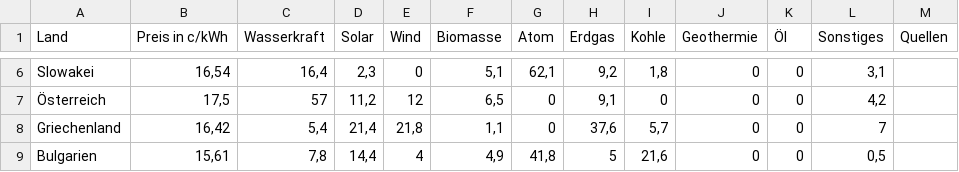
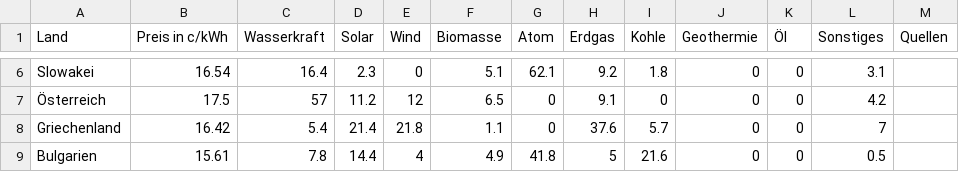
Before and after one commit to Schlundski/Demo_NKM, a CSV file: tabellen/Stromländerpreise+CO2.csv, drawn as a sheet; only a part is shown, gaps mark what is left out; the diff covers the shown part only; the diff names each change by its address in the sheet, - before the commit and + after, or states it on an @@ line.

```diff
--- a/tabellen/Stromländerpreise+CO2.csv
+++ b/tabellen/Stromländerpreise+CO2.csv
-B6 (Preis in c/kWh): 16,54
+B6 (Preis in c/kWh): 16.54
-C6 (Wasserkraft): 16,4
+C6 (Wasserkraft): 16.4
-D6 (Solar): 2,3
+D6 (Solar): 2.3
-F6 (Biomasse): 5,1
+F6 (Biomasse): 5.1
-G6 (Atom): 62,1
+G6 (Atom): 62.1
-H6 (Erdgas): 9,2
+H6 (Erdgas): 9.2
-I6 (Kohle): 1,8
+I6 (Kohle): 1.8
-L6 (Sonstiges): 3,1
+L6 (Sonstiges): 3.1
-B7 (Preis in c/kWh): 17,5
+B7 (Preis in c/kWh): 17.5
-D7 (Solar): 11,2
+D7 (Solar): 11.2
-F7 (Biomasse): 6,5
+F7 (Biomasse): 6.5
-H7 (Erdgas): 9,1
+H7 (Erdgas): 9.1
-L7 (Sonstiges): 4,2
+L7 (Sonstiges): 4.2
-B8 (Preis in c/kWh): 16,42
+B8 (Preis in c/kWh): 16.42
-C8 (Wasserkraft): 5,4
+C8 (Wasserkraft): 5.4
-D8 (Solar): 21,4
+D8 (Solar): 21.4
-E8 (Wind): 21,8
+E8 (Wind): 21.8
-F8 (Biomasse): 1,1
+F8 (Biomasse): 1.1
-H8 (Erdgas): 37,6
+H8 (Erdgas): 37.6
-I8 (Kohle): 5,7
+I8 (Kohle): 5.7
-B9 (Preis in c/kWh): 15,61
+B9 (Preis in c/kWh): 15.61
-C9 (Wasserkraft): 7,8
+C9 (Wasserkraft): 7.8
-D9 (Solar): 14,4
+D9 (Solar): 14.4
-F9 (Biomasse): 4,9
+F9 (Biomasse): 4.9
-G9 (Atom): 41,8
+G9 (Atom): 41.8
-I9 (Kohle): 21,6
+I9 (Kohle): 21.6
-L9 (Sonstiges): 0,5
+L9 (Sonstiges): 0.5
```
Also changed, not shown: 168 edited cells elsewhere in this file, 13 other files.
